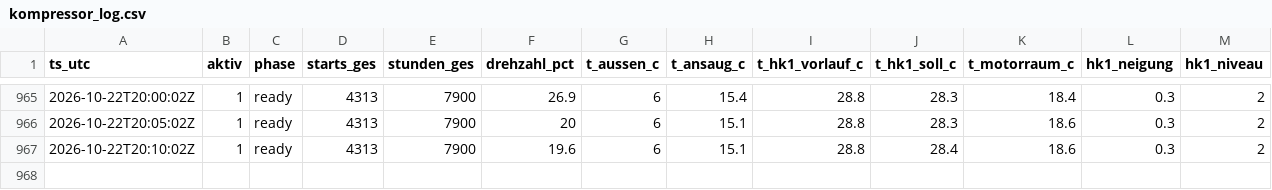
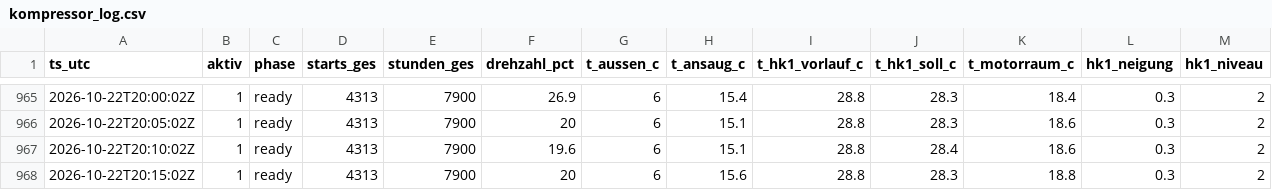
Before and after one commit to SchroedingerTh/viessmann-log, a CSV file: kompressor_log.csv, drawn as a sheet; only a part is shown, gaps mark what is left out.

Commit message:
poll 2026-10-22T20:15Z [skip ci]

```diff
--- a/kompressor_log.csv
+++ b/kompressor_log.csv
@@ -967 +967,2 @@ ts_utc;aktiv;phase;starts_ges;stunden_ges;drehzahl_pct;t_aussen_c;t_ansaug_c;t_h
 2026-10-22T20:10:02Z;1;ready;4313;7900;19.6;6;15.1;28.8;28.4;18.6;0.3;2
+2026-10-22T20:15:02Z;1;ready;4313;7900;20;6;15.6;28.8;28.3;18.8;0.3;2
```
